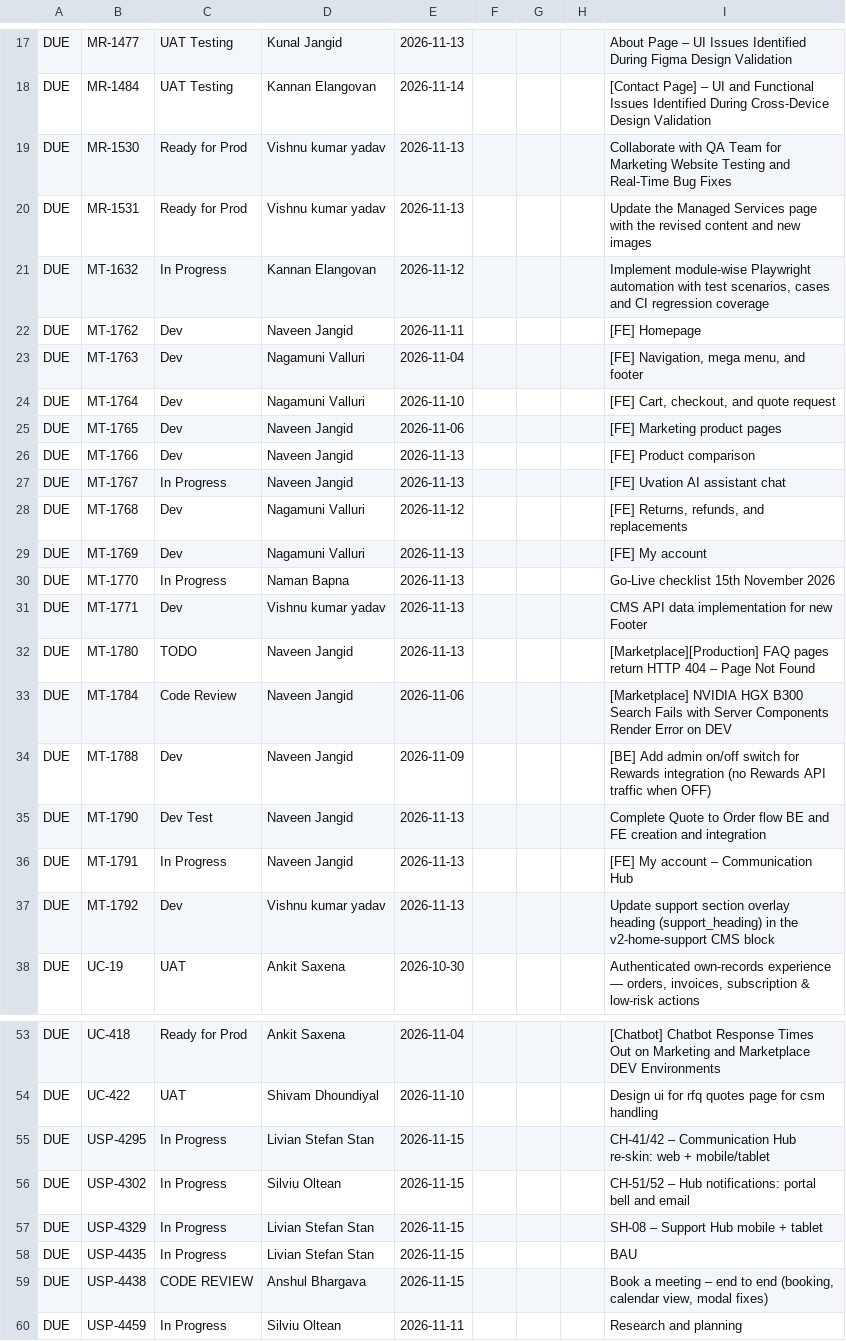
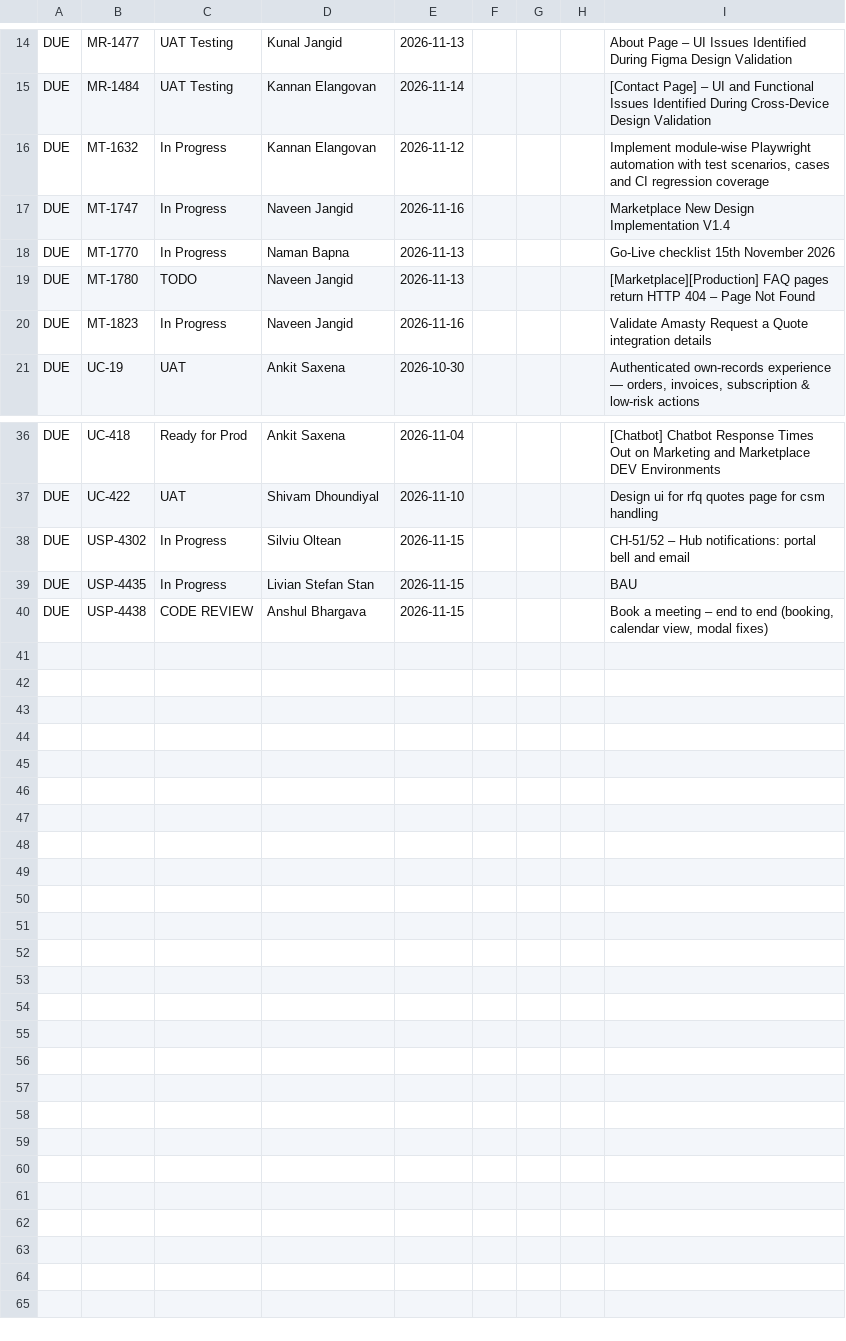
Before and after one commit to shashiprasad23/server, a TSV file: reports/tools/flag.tsv, drawn as a sheet; only a part is shown, gaps mark what is left out; the diff covers the shown part only.

```diff
--- a/reports/tools/flag.tsv
+++ b/reports/tools/flag.tsv
@@ -18,21 +15,7 @@ DUE	MR-1477	UAT Testing	Kunal Jangid	2026-11-13				About Page – UI Issues Iden
 DUE	MR-1484	UAT Testing	Kannan Elangovan	2026-11-14				[Contact Page] – UI and Functional Issues Identified During Cross-Device Design Validation
-DUE	MR-1530	Ready for Prod	Vishnu kumar yadav	2026-11-13				Collaborate with QA Team for Marketing Website Testing and Real-Time Bug Fixes
-DUE	MR-1531	Ready for Prod	Vishnu kumar yadav	2026-11-13				Update the Managed Services page with the revised content and new images
 DUE	MT-1632	In Progress	Kannan Elangovan	2026-11-12				Implement module-wise Playwright automation with test scenarios, cases and CI regression coverage
-DUE	MT-1762	Dev	Naveen Jangid	2026-11-11				[FE] Homepage
-DUE	MT-1763	Dev	Nagamuni Valluri	2026-11-04				[FE] Navigation, mega menu, and footer
-DUE	MT-1764	Dev	Nagamuni Valluri	2026-11-10				[FE] Cart, checkout, and quote request
-DUE	MT-1765	Dev	Naveen Jangid	2026-11-06				[FE] Marketing product pages
-DUE	MT-1766	Dev	Naveen Jangid	2026-11-13				[FE] Product comparison
-DUE	MT-1767	In Progress	Naveen Jangid	2026-11-13				[FE] Uvation AI assistant chat
-DUE	MT-1768	Dev	Nagamuni Valluri	2026-11-12				[FE] Returns, refunds, and replacements
-DUE	MT-1769	Dev	Nagamuni Valluri	2026-11-13				[FE] My account
+DUE	MT-1747	In Progress	Naveen Jangid	2026-11-16				Marketplace New Design Implementation V1.4
 DUE	MT-1770	In Progress	Naman Bapna	2026-11-13				Go-Live checklist 15th November 2026
-DUE	MT-1771	Dev	Vishnu kumar yadav	2026-11-13				CMS API data implementation for new Footer
 DUE	MT-1780	TODO	Naveen Jangid	2026-11-13				[Marketplace][Production] FAQ pages return HTTP 404 – Page Not Found
-DUE	MT-1784	Code Review	Naveen Jangid	2026-11-06				[Marketplace] NVIDIA HGX B300 Search Fails with Server Components Render Error on DEV
-DUE	MT-1788	Dev	Naveen Jangid	2026-11-09				[BE] Add admin on/off switch for Rewards integration (no Rewards API traffic when OFF)
-DUE	MT-1790	Dev Test	Naveen Jangid	2026-11-13				Complete Quote to Order flow BE and FE creation and integration
-DUE	MT-1791	In Progress	Naveen Jangid	2026-11-13				[FE] My account – Communication Hub
-DUE	MT-1792	Dev	Vishnu kumar yadav	2026-11-13				Update support section overlay heading (support_heading) in the v2-home-support CMS block
+DUE	MT-1823	In Progress	Naveen Jangid	2026-11-16				Validate Amasty Request a Quote integration details
 DUE	UC-19	UAT	Ankit Saxena	2026-10-30				Authenticated own-records experience — orders, invoices, subscription & low-risk actions
@@ -54,7 +37,4 @@ DUE	UC-418	Ready for Prod	Ankit Saxena	2026-11-04				[Chatbot] Chatbot Response
 DUE	UC-422	UAT	Shivam Dhoundiyal	2026-11-10				Design ui for rfq quotes page for csm handling
-DUE	USP-4295	In Progress	Livian Stefan Stan	2026-11-15				CH-41/42 – Communication Hub re-skin: web + mobile/tablet
 DUE	USP-4302	In Progress	Silviu Oltean	2026-11-15				CH-51/52 – Hub notifications: portal bell and email
-DUE	USP-4329	In Progress	Livian Stefan Stan	2026-11-15				SH-08 – Support Hub mobile + tablet
 DUE	USP-4435	In Progress	Livian Stefan Stan	2026-11-15				BAU
 DUE	USP-4438	CODE REVIEW	Anshul Bhargava	2026-11-15				Book a meeting – end to end (booking, calendar view, modal fixes)
-DUE	USP-4459	In Progress	Silviu Oltean	2026-11-11				Research and planning
```
Also changed, not shown: 5 added rows, 8 removed rows and 4 edited cells elsewhere in this file, 3 other files.
